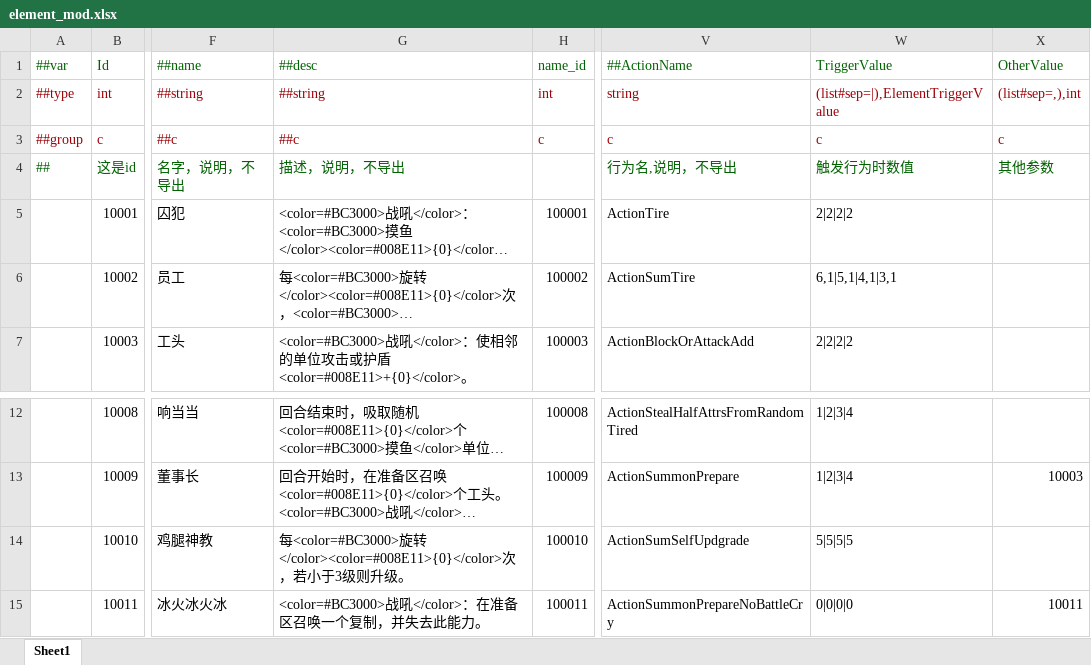
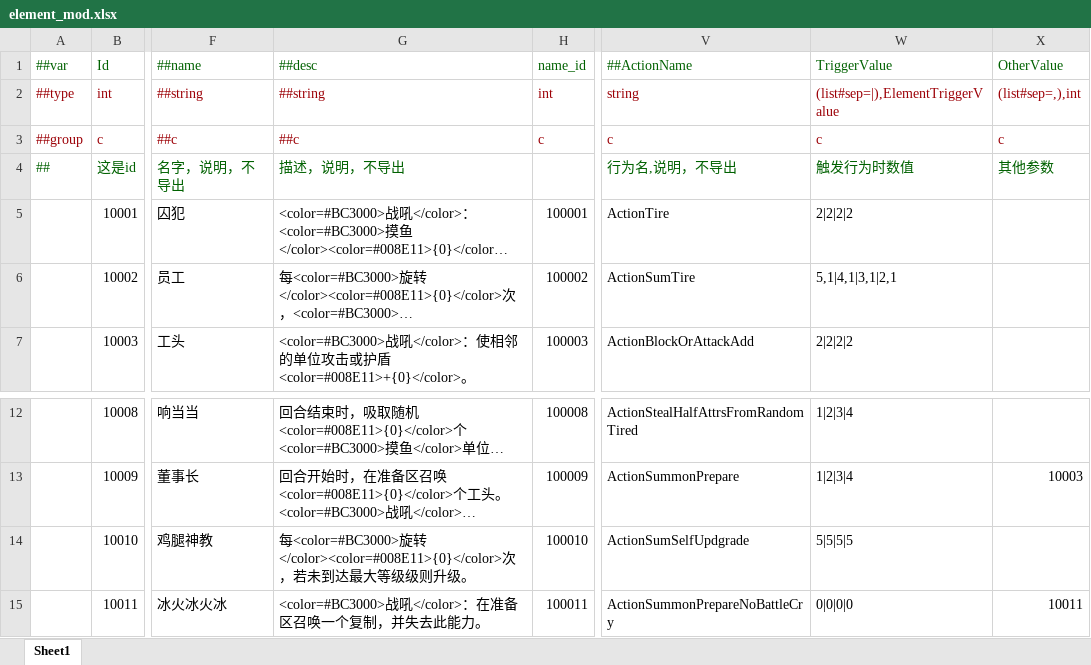
Before and after one commit to PaoPaoYue/rh-wlj-mod, an Excel workbook: tables/element_mod.xlsx, sheet Sheet1, drawn as a sheet; only a part is shown, gaps mark what is left out; long unchanged cells end in …; values as stored, in another font and other column widths than the file's, no borders; the diff names each change by its address in the sheet, - before the commit and + after, or states it on an @@ line.

```diff
--- a/tables/element_mod.xlsx (sheet Sheet1)
+++ b/tables/element_mod.xlsx (sheet Sheet1)
-W6 (TriggerValue): 6,1|5,1|4,1|3,1
+W6 (TriggerValue): 5,1|4,1|3,1|2,1
-G14 (##desc): …，若小于3级则…
+G14 (##desc): …，若未到达最大等级级则…
```
Also changed, not shown: tables/localization_mod.xlsx, 6 other files.
